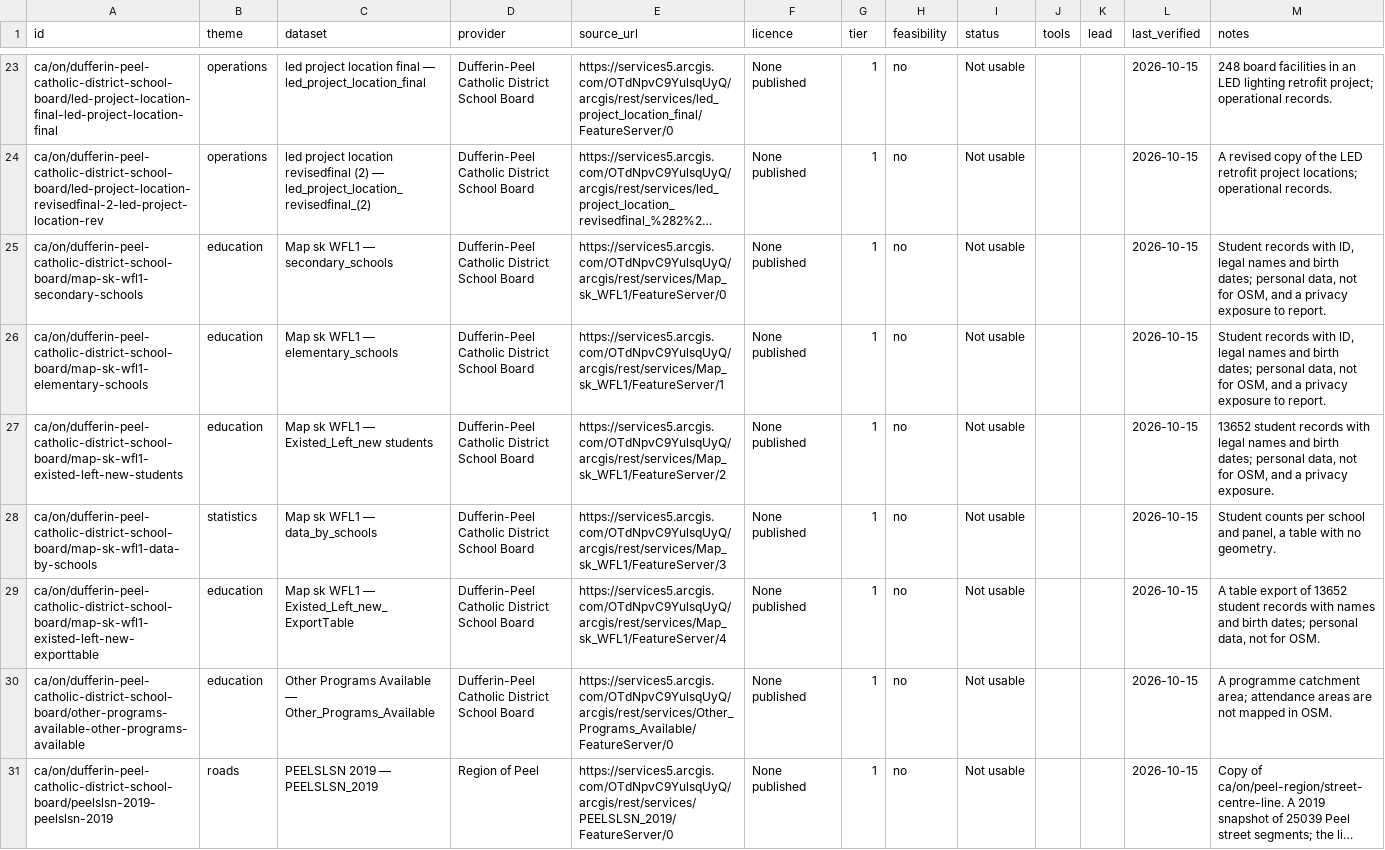
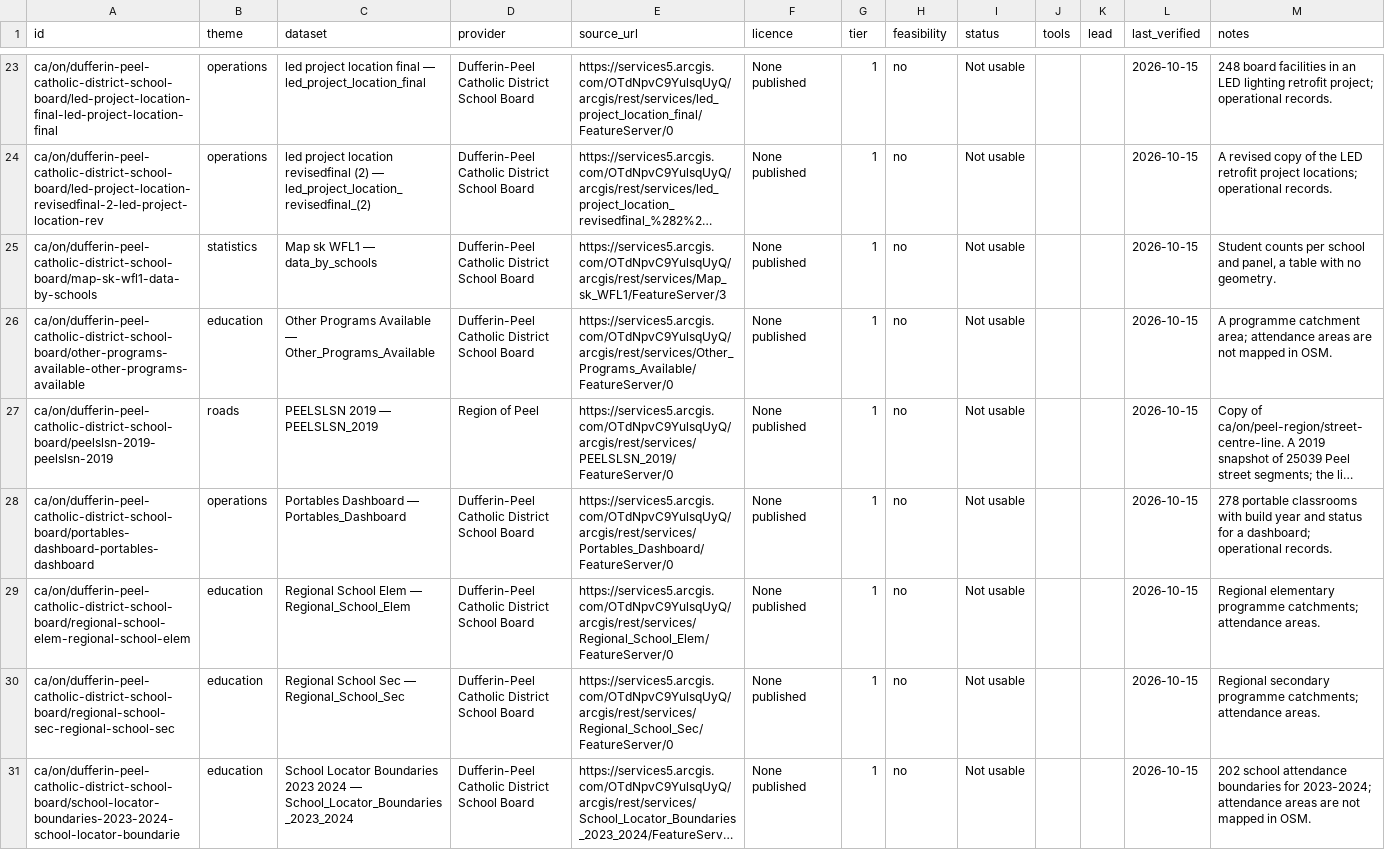
Before and after one commit to skfd/ontario-osm-data-sources, a CSV file: catalogue/layers/dufferin-peel-catholic-district-school-board.csv, drawn as a sheet; only a part is shown, gaps mark what is left out; the shorter side is filled out with more unchanged rows; long unchanged cells end in …; the diff names each change by its address in the sheet, - before the commit and + after, or states it on an @@ line.

```diff
--- a/catalogue/layers/dufferin-peel-catholic-district-school-board.csv
+++ b/catalogue/layers/dufferin-peel-catholic-district-school-board.csv
-row 25: ca/on/dufferin-peel-catholic-district-school-board/map-sk-wfl1-secondary-schools | education | Map sk WFL1 — secondary_schools | Dufferin-Peel Catholic District School Board | https://services5.arcgis.com/OTdNpvC9YulsqUyQ/arcgis/rest/services/Map_sk_WFL1/FeatureServer/0 | None published | 1 | no | Not usable |  |  | 2026-10-15 | Student records with ID, legal names and birth dates; personal data, not for OSM, and a privacy exposure to report.
-row 26: ca/on/dufferin-peel-catholic-district-school-board/map-sk-wfl1-elementary-schools | education | Map sk WFL1 — elementary_schools | Dufferin-Peel Catholic District School Board | https://services5.arcgis.com/OTdNpvC9YulsqUyQ/arcgis/rest/services/Map_sk_WFL1/FeatureServer/1 | None published | 1 | no | Not usable |  |  | 2026-10-15 | Student records with ID, legal names and birth dates; personal data, not for OSM, and a privacy exposure to report.
-row 27: ca/on/dufferin-peel-catholic-district-school-board/map-sk-wfl1-existed-left-new-students | education | Map sk WFL1 — Existed_Left_new students | Dufferin-Peel Catholic District School Board | https://services5.arcgis.com/OTdNpvC9YulsqUyQ/arcgis/rest/services/Map_sk_WFL1/FeatureServer/2 | None published | 1 | no | Not usable |  |  | 2026-10-15 | 13652 student records with legal names and birth dates; personal data, not for OSM, and a privacy exposure.
-row 29: ca/on/dufferin-peel-catholic-district-school-board/map-sk-wfl1-existed-left-new-exporttable | education | Map sk WFL1 — Existed_Left_new_ExportTable | Dufferin-Peel Catholic District School Board | https://services5.arcgis.com/OTdNpvC9YulsqUyQ/arcgis/rest/services/Map_sk_WFL1/FeatureServer/4 | None published | 1 | no | Not usable |  |  | 2026-10-15 | A table export of 13652 student records with names and birth dates; personal data, not for OSM.
```
Also changed, not shown: 1 other file.
